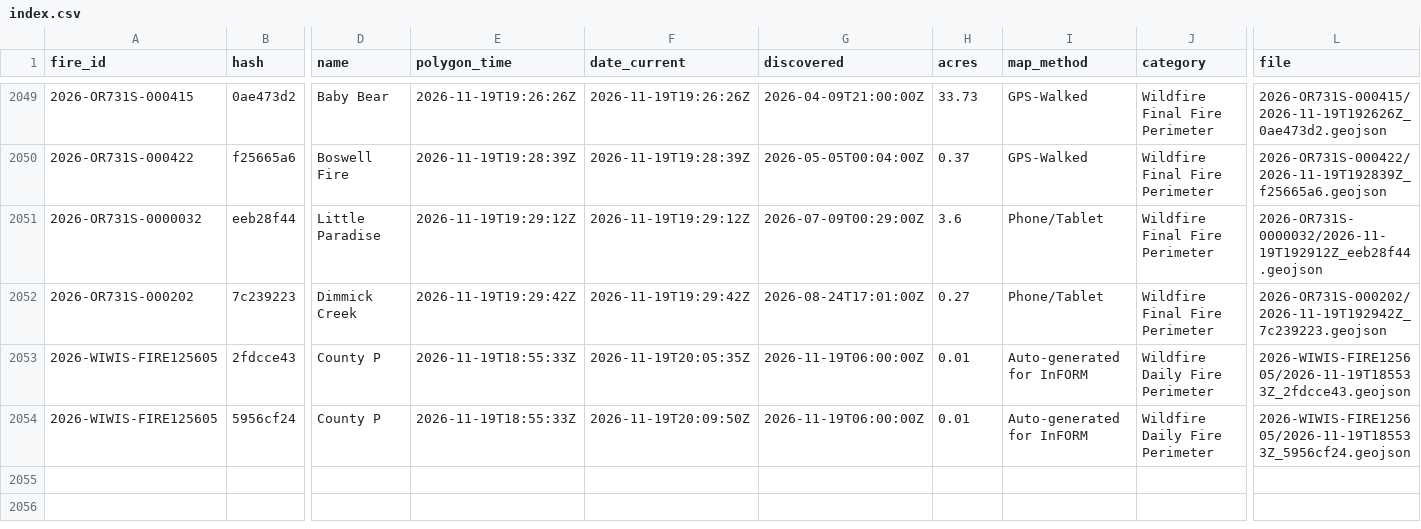
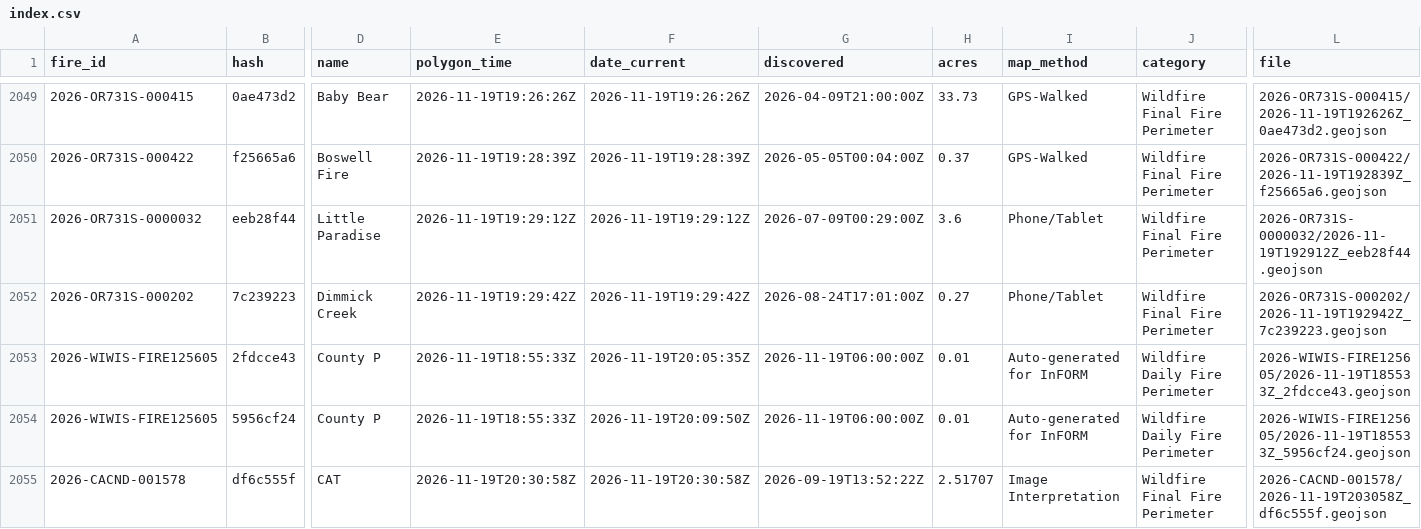
Before and after one commit to GT-Fire-Research-and-Innovation/WildfireRepo1, a CSV file: perimeters/index.csv, drawn as a sheet; only a part is shown, gaps mark what is left out; rows hold the shown columns only; the diff names each change by its address in the sheet, - before the commit and + after, or states it on an @@ line.

```diff
--- a/perimeters/index.csv
+++ b/perimeters/index.csv
+row 2055: 2026-CACND-001578 | df6c555f | CAT | 2026-11-19T20:30:58Z | 2026-11-19T20:30:58Z | 2026-09-19T13:52:22Z | 2.51707 | Image Interpretation | Wildfire Final Fire Perimeter | 2026-CACND-001578/2026-11-19T203058Z_df6c555f.geojson
```
Also changed, not shown: perimeters/polls/2026-11.csv, perimeters/seen.csv, 1 other file.
